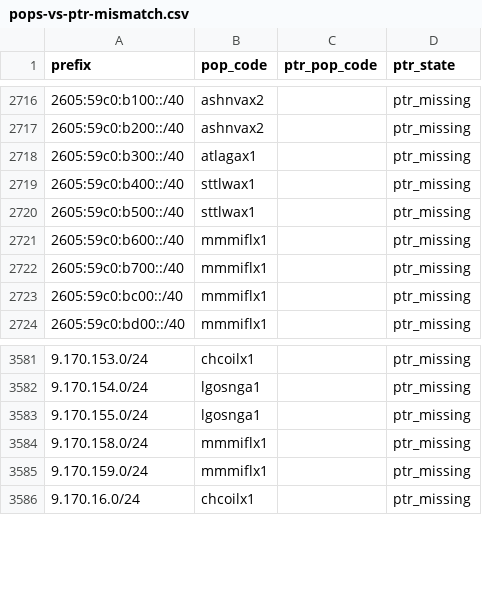
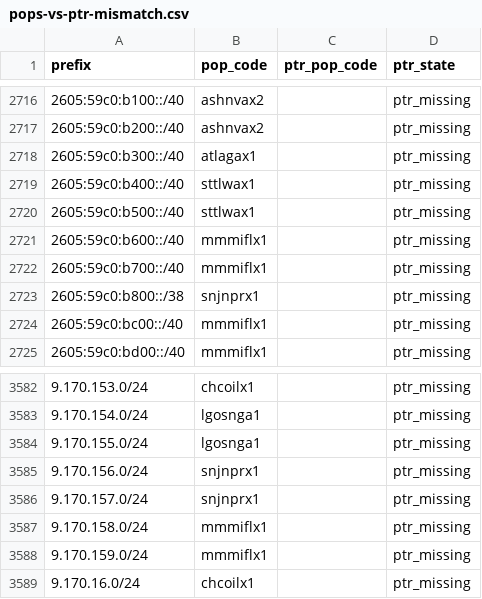
Before and after one commit to ipanalytics/Sat-geoip, a CSV file: outputs/pops-vs-ptr-mismatch.csv, drawn as a sheet; only a part is shown, gaps mark what is left out.

```diff
--- a/outputs/pops-vs-ptr-mismatch.csv
+++ b/outputs/pops-vs-ptr-mismatch.csv
@@ -2722,2 +2722,3 @@ prefix,pop_code,ptr_pop_code,ptr_state
 2605:59c0:b700::/40,mmmiflx1,,ptr_missing
+2605:59c0:b800::/38,snjnprx1,,ptr_missing
 2605:59c0:bc00::/40,mmmiflx1,,ptr_missing
@@ -3583,2 +3584,4 @@ prefix,pop_code,ptr_pop_code,ptr_state
 9.170.155.0/24,lgosnga1,,ptr_missing
+9.170.156.0/24,snjnprx1,,ptr_missing
+9.170.157.0/24,snjnprx1,,ptr_missing
 9.170.158.0/24,mmmiflx1,,ptr_missing
```
Also changed, not shown: outputs/prefix-changes.csv, outputs/starlink-pop-mapping.csv, 10 other files.
